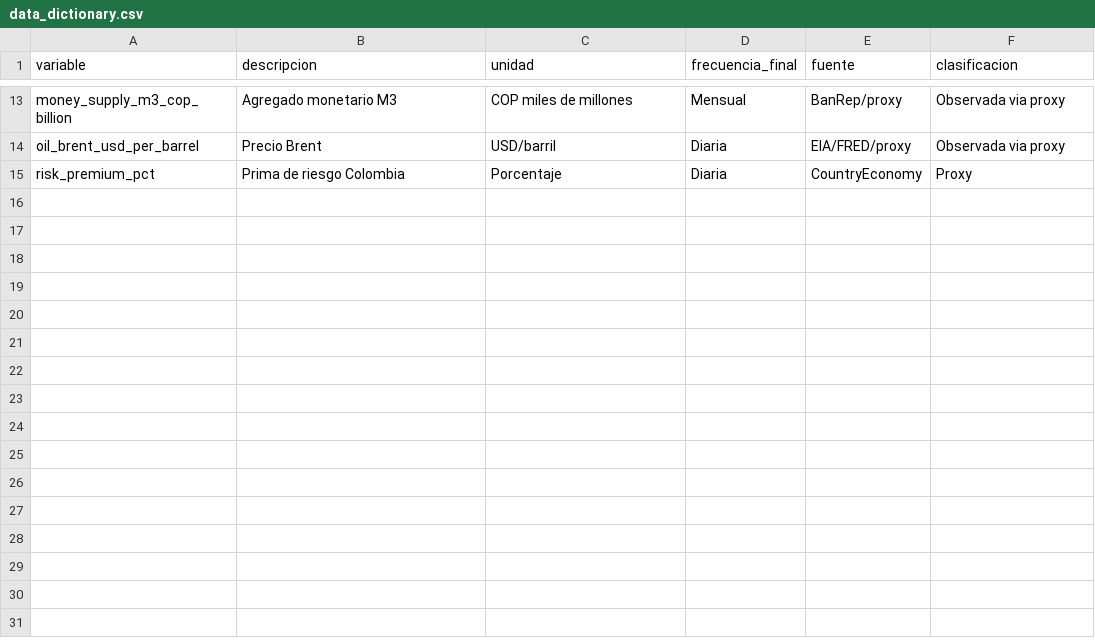
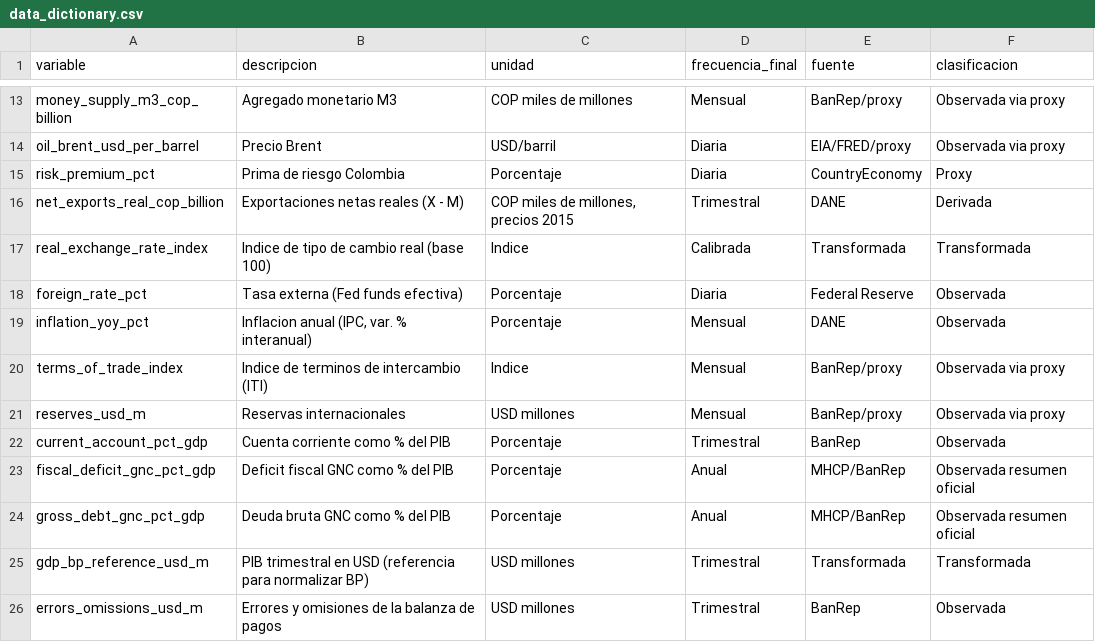
Before and after one commit to cterrassa/modelo-mundell-fleming-colombia, a CSV file: data_processed/data_dictionary.csv, drawn as a sheet; only a part is shown, gaps mark what is left out; the diff names each change by its address in the sheet, - before the commit and + after, or states it on an @@ line.

```diff
--- a/data_processed/data_dictionary.csv
+++ b/data_processed/data_dictionary.csv
+row 16: net_exports_real_cop_billion | Exportaciones netas reales (X - M) | COP miles de millones, precios 2015 | Trimestral | DANE | Derivada
+row 17: real_exchange_rate_index | Indice de tipo de cambio real (base 100) | Indice | Calibrada | Transformada | Transformada
+row 18: foreign_rate_pct | Tasa externa (Fed funds efectiva) | Porcentaje | Diaria | Federal Reserve | Observada
+row 19: inflation_yoy_pct | Inflacion anual (IPC, var. % interanual) | Porcentaje | Mensual | DANE | Observada
+row 20: terms_of_trade_index | Indice de terminos de intercambio (ITI) | Indice | Mensual | BanRep/proxy | Observada via proxy
+row 21: reserves_usd_m | Reservas internacionales | USD millones | Mensual | BanRep/proxy | Observada via proxy
+row 22: current_account_pct_gdp | Cuenta corriente como % del PIB | Porcentaje | Trimestral | BanRep | Observada
+row 23: fiscal_deficit_gnc_pct_gdp | Deficit fiscal GNC como % del PIB | Porcentaje | Anual | MHCP/BanRep | Observada resumen oficial
+row 24: gross_debt_gnc_pct_gdp | Deuda bruta GNC como % del PIB | Porcentaje | Anual | MHCP/BanRep | Observada resumen oficial
+row 25: gdp_bp_reference_usd_m | PIB trimestral en USD (referencia para normalizar BP) | USD millones | Trimestral | Transformada | Transformada
+row 26: errors_omissions_usd_m | Errores y omisiones de la balanza de pagos | USD millones | Trimestral | BanRep | Observada
```
Also changed, not shown: data_processed/parameters.csv, 6 other files.
